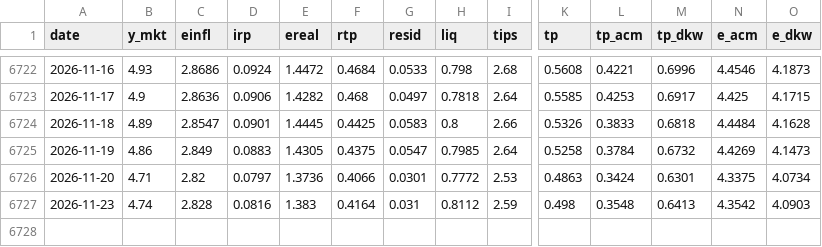
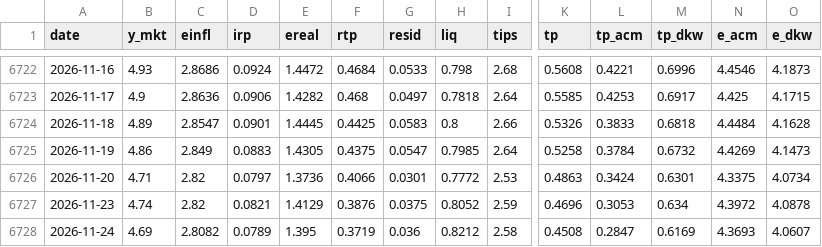
Before and after one commit to macroconvexity/arthurmota, a CSV file: yields/data/decomp_5y.csv, drawn as a sheet; only a part is shown, gaps mark what is left out; rows hold the shown columns only; the diff names each change by its address in the sheet, - before the commit and + after, or states it on an @@ line.

```diff
--- a/yields/data/decomp_5y.csv
+++ b/yields/data/decomp_5y.csv
-C6727 (einfl): 2.828
+C6727 (einfl): 2.82
-D6727 (irp): 0.0816
+D6727 (irp): 0.0821
-E6727 (ereal): 1.383
+E6727 (ereal): 1.4129
-F6727 (rtp): 0.4164
+F6727 (rtp): 0.3876
-G6727 (resid): 0.031
+G6727 (resid): 0.0375
-H6727 (liq): 0.8112
+H6727 (liq): 0.8052
-K6727 (tp): 0.498
+K6727 (tp): 0.4696
-L6727 (tp_acm): 0.3548
+L6727 (tp_acm): 0.3053
-M6727 (tp_dkw): 0.6413
+M6727 (tp_dkw): 0.634
-N6727 (e_acm): 4.3542
+N6727 (e_acm): 4.3972
-O6727 (e_dkw): 4.0903
+O6727 (e_dkw): 4.0878
+row 6728: 2026-11-24 | 4.69 | 2.8082 | 0.0789 | 1.395 | 0.3719 | 0.036 | 0.8212 | 2.58 | 0.4508 | 0.2847 | 0.6169 | 4.3693 | 4.0607
```
Also changed, not shown: curve/data/policy_path.csv, quant/data/book_daily.csv, 25 other files.
